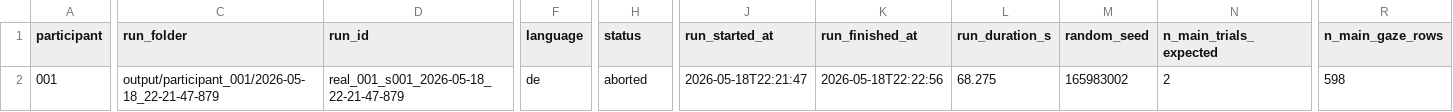
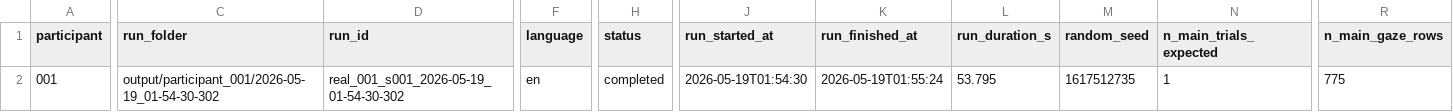
Before and after one commit to linusgoldgruber/IRII-Project, a CSV file: output/participants_latest.csv, drawn as a sheet; only a part is shown, gaps mark what is left out; the diff covers the shown part only; the diff names each change by its address in the sheet, - before the commit and + after, or states it on an @@ line.

```diff
--- a/output/participants_latest.csv
+++ b/output/participants_latest.csv
-C2 (run_folder): output/participant_001/2026-05-18_22-21-47-879
+C2 (run_folder): output/participant_001/2026-05-19_01-54-30-302
-D2 (run_id): real_001_s001_2026-05-18_22-21-47-879
+D2 (run_id): real_001_s001_2026-05-19_01-54-30-302
-F2 (language): de
+F2 (language): en
-H2 (status): aborted
+H2 (status): completed
-J2 (run_started_at): 2026-05-18T22:21:47
+J2 (run_started_at): 2026-05-19T01:54:30
-K2 (run_finished_at): 2026-05-18T22:22:56
+K2 (run_finished_at): 2026-05-19T01:55:24
-L2 (run_duration_s): 68.275
+L2 (run_duration_s): 53.795
-M2 (random_seed): 165983002
+M2 (random_seed): 1617512735
-N2 (n_main_trials_expected): 2
+N2 (n_main_trials_expected): 1
-R2 (n_main_gaze_rows): 598
+R2 (n_main_gaze_rows): 775
```
Also changed, not shown: 8 edited cells elsewhere in this file, input/practice/stimuli.csv, 33 other files.
